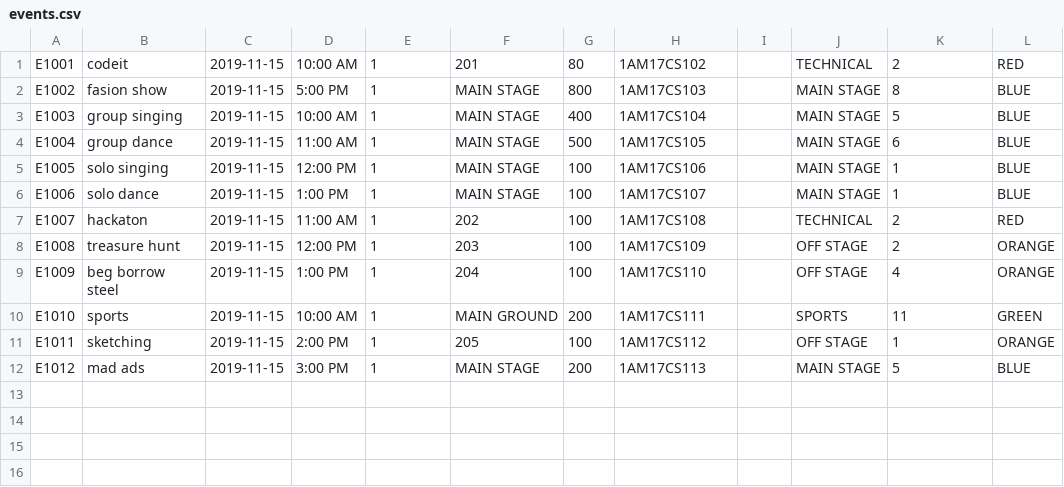
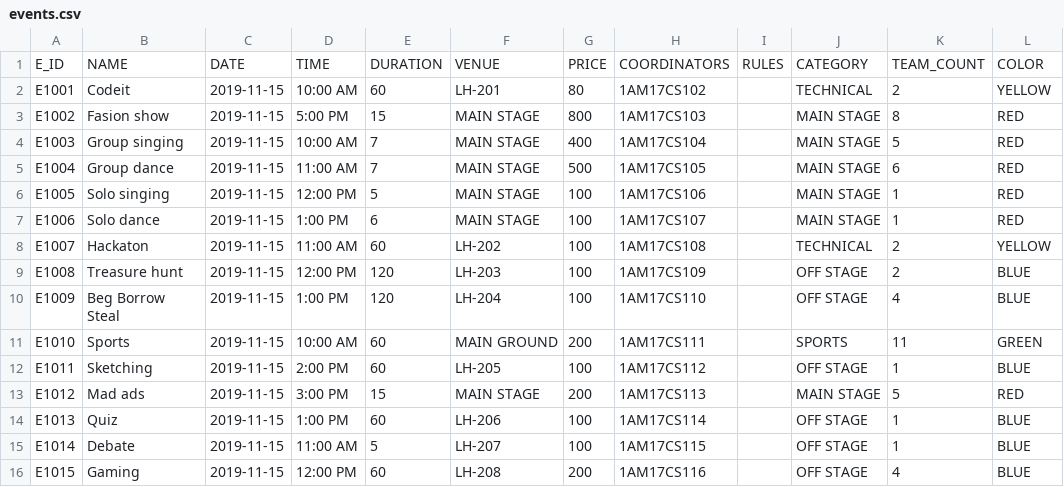
Before and after one commit to menahishayan/FrontDesk-Desktop, a CSV file: csv/events.csv, drawn as a sheet.

Commit message:
updated CSV

```diff
--- a/csv/events.csv
+++ b/csv/events.csv
@@ -1,12 +1,16 @@
-E1001,codeit,2019-11-15,10:00 AM,1,201,80,1AM17CS102,,TECHNICAL,2,RED
-E1002,fasion show,2019-11-15,5:00 PM,1,MAIN STAGE,800,1AM17CS103,,MAIN STAGE,8,BLUE
-E1003,group singing,2019-11-15,10:00 AM,1,MAIN STAGE,400,1AM17CS104,,MAIN STAGE,5,BLUE
-E1004,group dance,2019-11-15,11:00 AM,1,MAIN STAGE,500,1AM17CS105,,MAIN STAGE,6,BLUE
-E1005,solo singing,2019-11-15,12:00 PM,1,MAIN STAGE,100,1AM17CS106,,MAIN STAGE,1,BLUE
-E1006,solo dance,2019-11-15,1:00 PM,1,MAIN STAGE,100,1AM17CS107,,MAIN STAGE,1,BLUE
-E1007,hackaton,2019-11-15,11:00 AM,1,202,100,1AM17CS108,,TECHNICAL,2,RED
-E1008,treasure hunt,2019-11-15,12:00 PM,1,203,100,1AM17CS109,,OFF STAGE,2,ORANGE
-E1009,beg borrow steel,2019-11-15,1:00 PM,1,204,100,1AM17CS110,,OFF STAGE,4,ORANGE
-E1010,sports,2019-11-15,10:00 AM,1,MAIN GROUND,200,1AM17CS111,,SPORTS,11,GREEN
-E1011,sketching,2019-11-15,2:00 PM,1,205,100,1AM17CS112,,OFF STAGE,1,ORANGE
-E1012,mad ads,2019-11-15,3:00 PM,1,MAIN STAGE,200,1AM17CS113,,MAIN STAGE,5,BLUE
+E_ID,NAME,DATE,TIME,DURATION,VENUE,PRICE,COORDINATORS,RULES,CATEGORY,TEAM_COUNT,COLOR
+E1001,Codeit,2019-11-15,10:00 AM,60, LH-201,80,1AM17CS102,,TECHNICAL,2,YELLOW
+E1002,Fasion show,2019-11-15,5:00 PM,15,MAIN STAGE,800,1AM17CS103,,MAIN STAGE,8,RED
+E1003,Group singing,2019-11-15,10:00 AM,7,MAIN STAGE,400,1AM17CS104,,MAIN STAGE,5,RED
+E1004,Group dance,2019-11-15,11:00 AM,7,MAIN STAGE,500,1AM17CS105,,MAIN STAGE,6,RED
+E1005,Solo singing,2019-11-15,12:00 PM,5,MAIN STAGE,100,1AM17CS106,,MAIN STAGE,1,RED
+E1006,Solo dance,2019-11-15,1:00 PM,6,MAIN STAGE,100,1AM17CS107,,MAIN STAGE,1,RED
+E1007,Hackaton,2019-11-15,11:00 AM,60,LH-202,100,1AM17CS108,,TECHNICAL,2,YELLOW
+E1008,Treasure hunt,2019-11-15,12:00 PM,120,LH-203,100,1AM17CS109,,OFF STAGE,2,BLUE
+E1009,Beg Borrow Steal,2019-11-15,1:00 PM,120,LH-204,100,1AM17CS110,,OFF STAGE,4,BLUE
+E1010,Sports,2019-11-15,10:00 AM,60,MAIN GROUND,200,1AM17CS111,,SPORTS,11,GREEN
+E1011,Sketching,2019-11-15,2:00 PM,60,LH-205,100,1AM17CS112,,OFF STAGE,1,BLUE
+E1012,Mad ads,2019-11-15,3:00 PM,15,MAIN STAGE,200,1AM17CS113,,MAIN STAGE,5,RED
+E1013,Quiz,2019-11-15,1:00 PM,60,LH-206,100,1AM17CS114,,OFF STAGE,1,BLUE
+E1014,Debate,2019-11-15,11:00 AM,5,LH-207,100,1AM17CS115,,OFF STAGE,1,BLUE
+E1015,Gaming,2019-11-15,12:00 PM,60,LH-208,200,1AM17CS116,,OFF STAGE,4,BLUE
```
